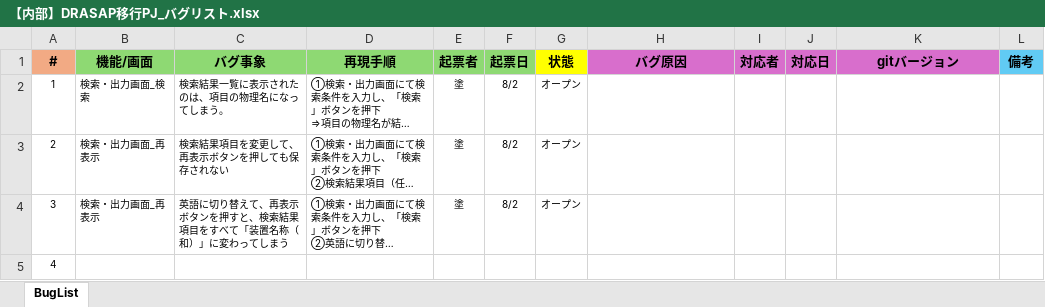
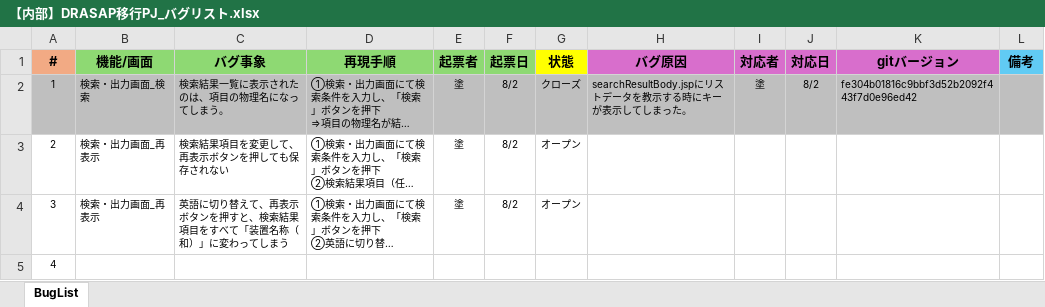
Before and after one commit to JishanTu/DRASAP_Web, an Excel workbook: PJ管理/【内部】DRASAP移行PJ_バグリスト.xlsx, sheet BugList, drawn as a sheet; only a part is shown; long unchanged cells end in …; values as stored, in another font and other column widths than the file's, no borders; the diff names each change by its address in the sheet, - before the commit and + after, or states it on an @@ line.

Commit message:
BUG表更新

```diff
--- a/PJ管理/【内部】DRASAP移行PJ_バグリスト.xlsx (sheet BugList)
+++ b/PJ管理/【内部】DRASAP移行PJ_バグリスト.xlsx (sheet BugList)
-A2:L2 fill: none
+A2:L2 fill: #BFBFBF
-G2 (状態): オープン
+G2 (状態): クローズ
-H2 (バグ原因): (empty)
+H2 (バグ原因): searchResultBody.jspにリストデータを教示する時にキーが表示してしまった。
-I2 (対応者): (empty)
+I2 (対応者): 塗
-J2 (対応日): (empty)
+J2 (対応日): 8/2
-K2 (gitバージョン): (empty)
+K2 (gitバージョン): fe304b01816c9bbf3d52b2092f443f7d0e96ed42
```
